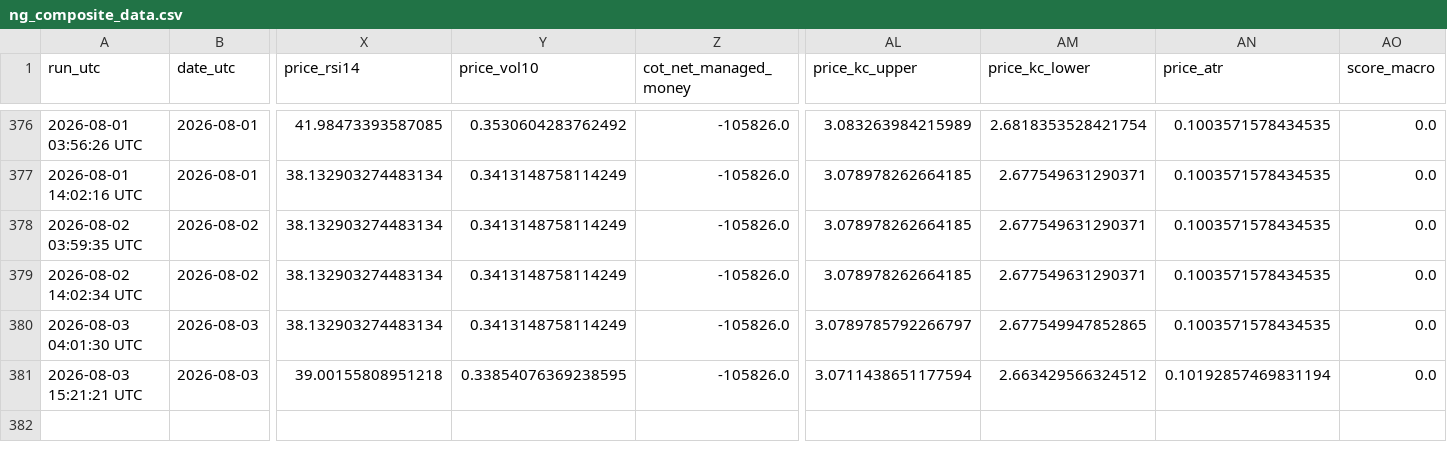
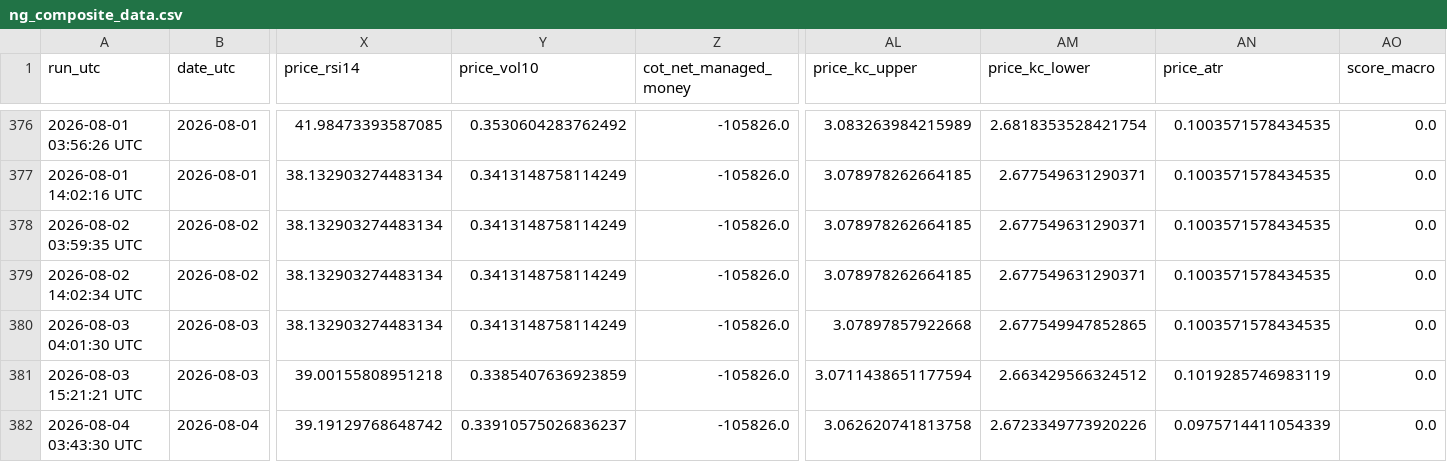
Before and after one commit to williehsu-design/ng-hdd, a CSV file: ng_composite_data.csv, drawn as a sheet; only a part is shown, gaps mark what is left out; rows hold the shown columns only; the diff names each change by its address in the sheet, - before the commit and + after, or states it on an @@ line.

```diff
--- a/ng_composite_data.csv
+++ b/ng_composite_data.csv
-AL380 (price_kc_upper): 3.0789785792266797
+AL380 (price_kc_upper): 3.07897857922668
-Y381 (price_vol10): 0.33854076369238595
+Y381 (price_vol10): 0.3385407636923859
-AN381 (price_atr): 0.10192857469831194
+AN381 (price_atr): 0.1019285746983119
+row 382: 2026-08-04 03:43:30 UTC | 2026-08-04 | 39.19129768648742 | 0.33910575026836237 | -105826.0 | 3.062620741813758 | 2.6723349773920226 | 0.0975714411054339 | 0.0
```
Also changed, not shown: 1 other file.
